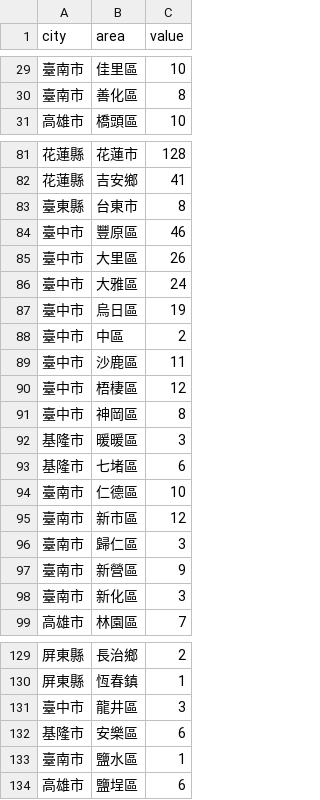
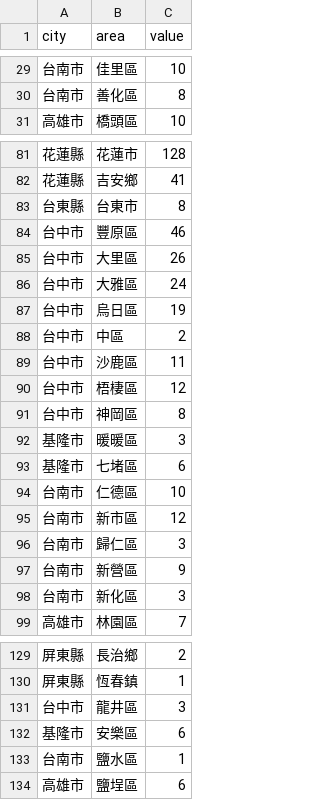
Before and after one commit to cocrs/college-newspaper-taiwan, a CSV file: data/105.csv, drawn as a sheet; only a part is shown, gaps mark what is left out; the diff covers the shown part only.

```diff
--- a/data/105.csv
+++ b/data/105.csv
@@ -29,3 +29,3 @@ city,area,value
-臺南市,佳里區,10
-臺南市,善化區,8
+台南市,佳里區,10
+台南市,善化區,8
 高雄市,橋頭區,10
@@ -82,18 +82,18 @@ city,area,value
 花蓮縣,吉安鄉,41
-臺東縣,台東市,8
-臺中市,豐原區,46
-臺中市,大里區,26
-臺中市,大雅區,24
-臺中市,烏日區,19
-臺中市,中區,2
-臺中市,沙鹿區,11
-臺中市,梧棲區,12
-臺中市,神岡區,8
+台東縣,台東市,8
+台中市,豐原區,46
+台中市,大里區,26
+台中市,大雅區,24
+台中市,烏日區,19
+台中市,中區,2
+台中市,沙鹿區,11
+台中市,梧棲區,12
+台中市,神岡區,8
 基隆市,暖暖區,3
 基隆市,七堵區,6
-臺南市,仁德區,10
-臺南市,新市區,12
-臺南市,歸仁區,3
-臺南市,新營區,9
-臺南市,新化區,3
+台南市,仁德區,10
+台南市,新市區,12
+台南市,歸仁區,3
+台南市,新營區,9
+台南市,新化區,3
 高雄市,林園區,7
@@ -130,5 +130,5 @@ city,area,value
 屏東縣,恆春鎮,1
-臺中市,龍井區,3
+台中市,龍井區,3
 基隆市,安樂區,6
-臺南市,鹽水區,1
+台南市,鹽水區,1
 高雄市,鹽埕區,6
```
Also changed, not shown: 28 edited cells elsewhere in this file, data/106.csv, data/107.csv, 9 other files.
